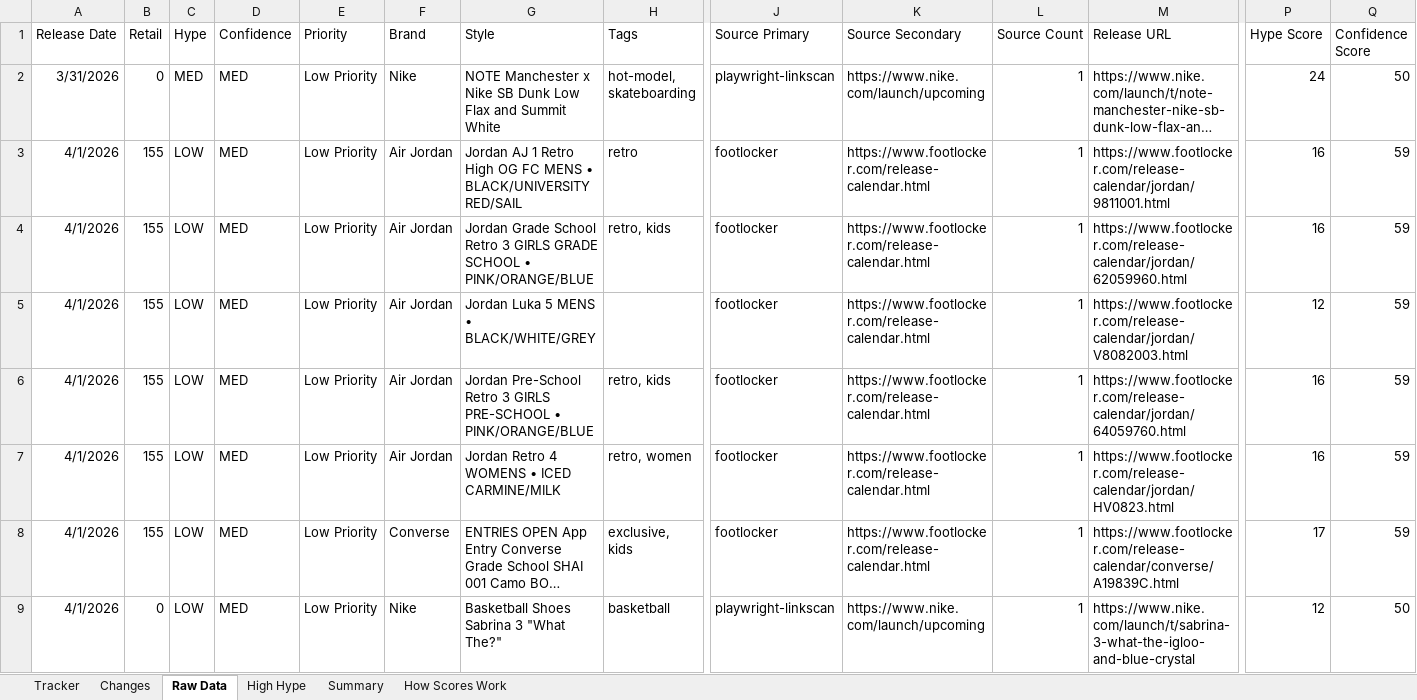
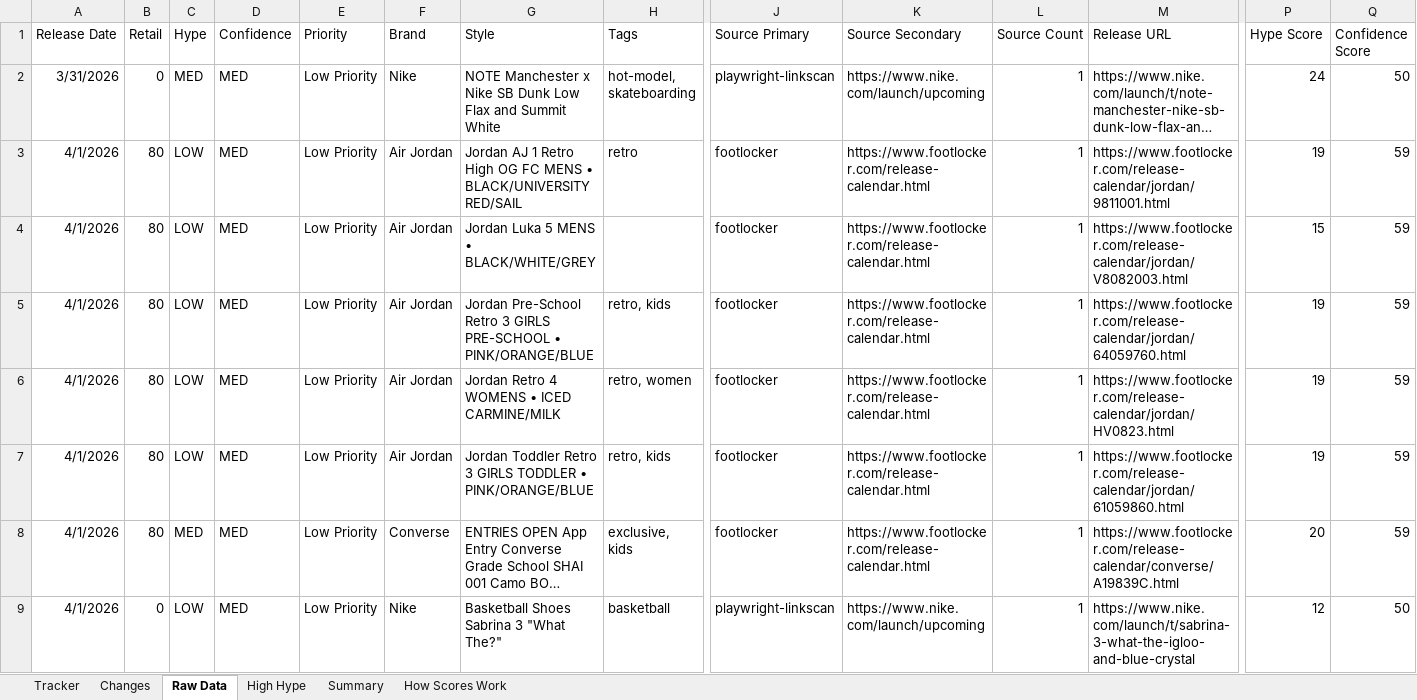
Before and after one commit to lordnader2002-sudo/Sneaker_Release_Tracker, an Excel workbook: output/monthly_tracker.xlsx, sheet Raw Data, drawn as a sheet; only a part is shown, gaps mark what is left out; long unchanged cells end in …; values as stored, in another font and other column widths than the file's, no borders; removed rows and columns are numbered as before the commit, all else as after; rows hold the shown columns only; the diff covers the shown part only; the diff names each change by its address in the sheet, - before the commit and + after, or states it on an @@ line.

```diff
--- a/output/monthly_tracker.xlsx (sheet Raw Data)
+++ b/output/monthly_tracker.xlsx (sheet Raw Data)
-B3 (Retail): 155
+B3 (Retail): 80
-P3 (Hype Score): 16
+P3 (Hype Score): 19
-row 4: 4/1/2026 | 155 | LOW | MED | Low Priority | Air Jordan | Jordan Grade School Retro 3 GIRLS GRADE SCHOOL • PINK/ORANGE/BLUE | retro, kids | footlocker | https://www.footlocker.com/release-calendar.html | 1 | https://www.footlocker.com/release-calendar/jordan/62059960.html | 16 | 59
-B4:B6 (Retail): 155
+B4:B6 (Retail): 80
-P4 (Hype Score): 12
+P4 (Hype Score): 15
-P5:P6 (Hype Score): 16
+P5:P6 (Hype Score): 19
+row 7: 4/1/2026 | 80 | LOW | MED | Low Priority | Air Jordan | Jordan Toddler Retro 3 GIRLS TODDLER • PINK/ORANGE/BLUE | retro, kids | footlocker | https://www.footlocker.com/release-calendar.html | 1 | https://www.footlocker.com/release-calendar/jordan/61059860.html | 19 | 59
-B8 (Retail): 155
+B8 (Retail): 80
-C8 (Hype): LOW
+C8 (Hype): MED
-P8 (Hype Score): 17
+P8 (Hype Score): 20
```
Also changed, not shown: 34 edited cells elsewhere in this sheet, sheet Changes, sheet Tracker, sheet Summary, 4 other files.
